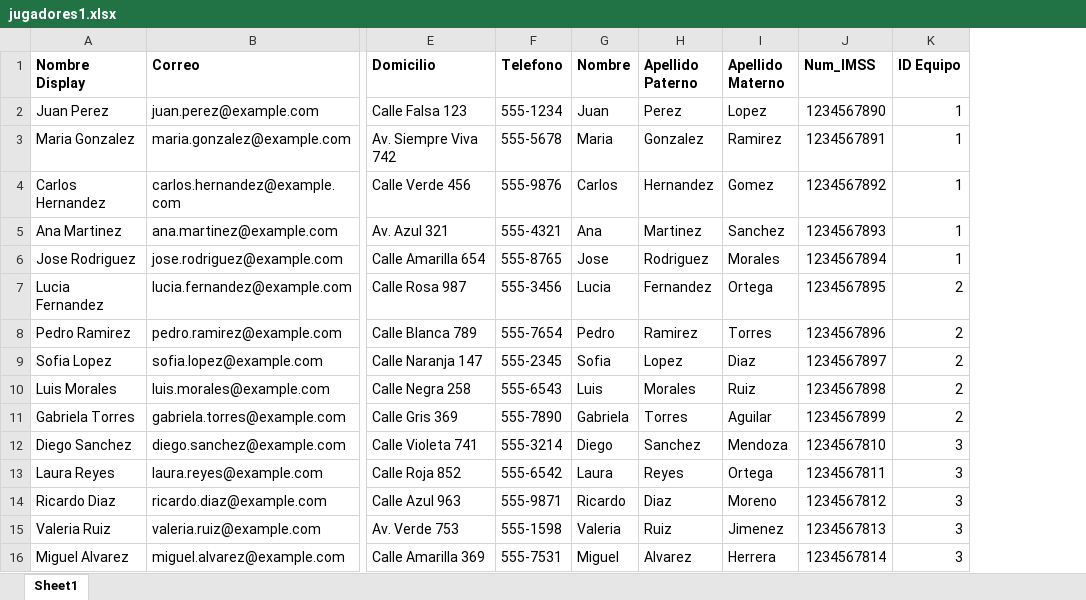
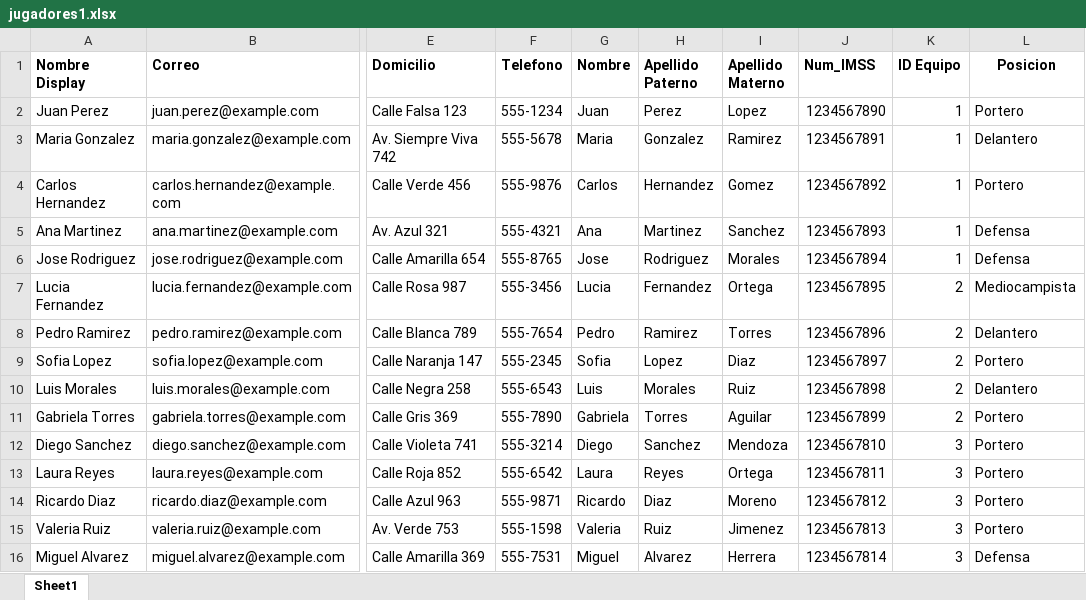
Before and after one commit to jorgebustmonttec/copa_frisa_capibaras_TC2007B, an Excel workbook: files/jugadores1.xlsx, sheet Sheet1, drawn as a sheet; only a part is shown, gaps mark what is left out; values as stored, in another font and other column widths than the file's, no borders; the diff names each change by its address in the sheet, - before the commit and + after, or states it on an @@ line.

Commit message:
added posiciones

```diff
--- a/files/jugadores1.xlsx (sheet Sheet1)
+++ b/files/jugadores1.xlsx (sheet Sheet1)
+column L (Posicion), rows 2-16: Portero | Delantero | Portero | Defensa | Defensa | Mediocampista | Delantero | Portero | Delantero | Portero | Portero | Portero | Portero | Portero | Defensa
```
Also changed, not shown: 20 other files.
